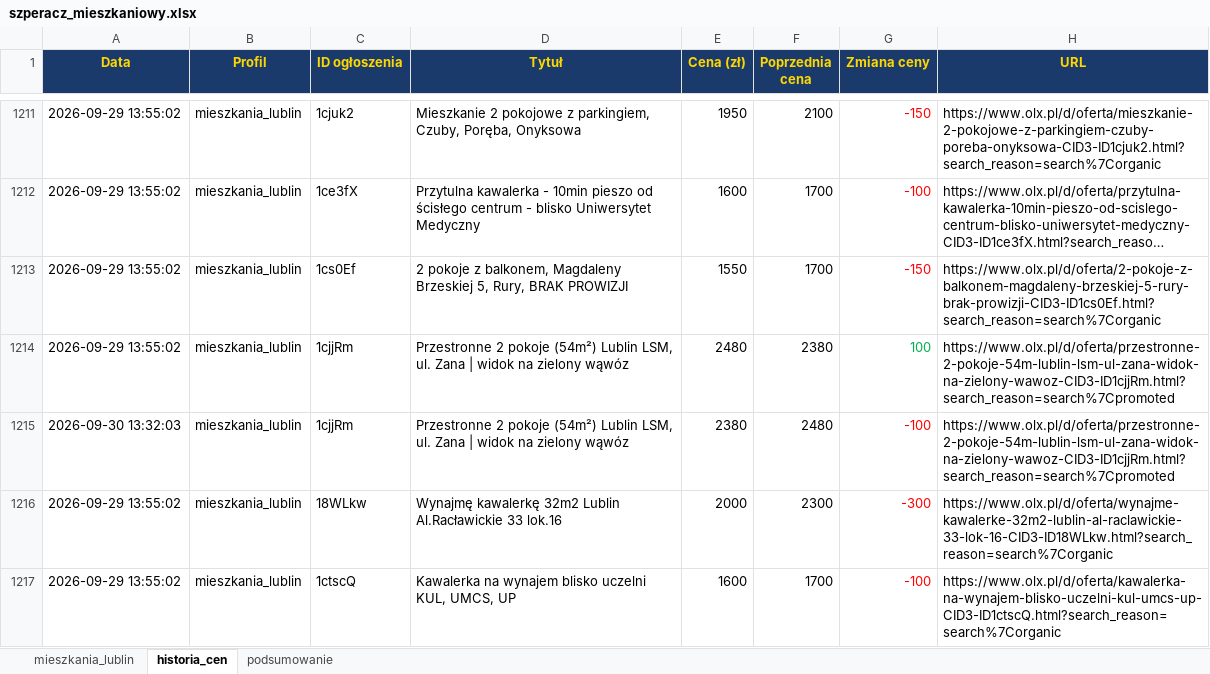
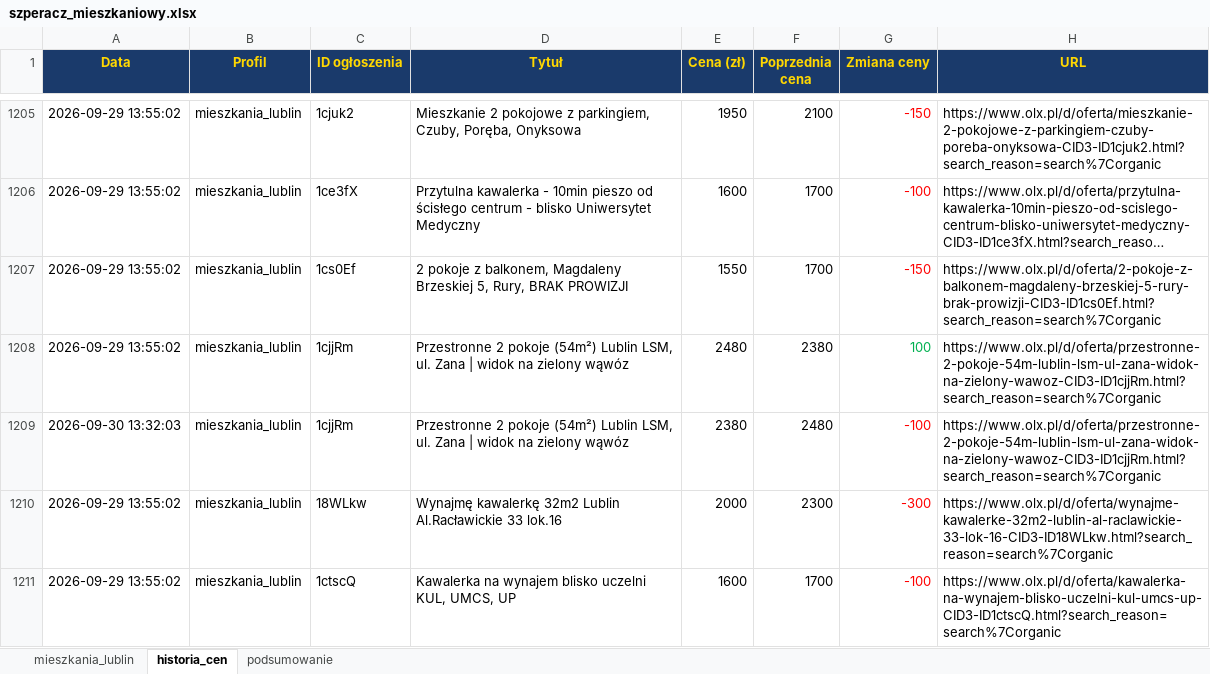
Before and after one commit to Bonaventura-EW/SZPERACZ-MIESZKANIOWY, an Excel workbook: data/szperacz_mieszkaniowy.xlsx, sheet historia_cen, drawn as a sheet; only a part is shown, gaps mark what is left out; long unchanged cells end in …; values as stored, in another font and other column widths than the file's, no borders; addresses are those after the commit; the diff covers the shown part only; the diff names each change by its address in the sheet, - before the commit and + after, or states it on an @@ line.

```diff
--- a/data/szperacz_mieszkaniowy.xlsx (sheet historia_cen)
+++ b/data/szperacz_mieszkaniowy.xlsx (sheet historia_cen)
-H1208:H1209 (URL): https://www.olx.pl/d/oferta/przestronne-2-pokoje-54m-lublin-lsm-ul-zana-widok-na-zielony-wawoz-CID3-ID1cjjRm.html?search_reason=search%7Cpromoted
+H1208:H1209 (URL): https://www.olx.pl/d/oferta/przestronne-2-pokoje-54m-lublin-lsm-ul-zana-widok-na-zielony-wawoz-CID3-ID1cjjRm.html?search_reason=search%7Corganic
```
Also changed, not shown: 6 added rows, 6 removed rows and 33 edited cells elsewhere in this sheet, sheet mieszkania_lublin, sheet podsumowanie, 4 other files.
